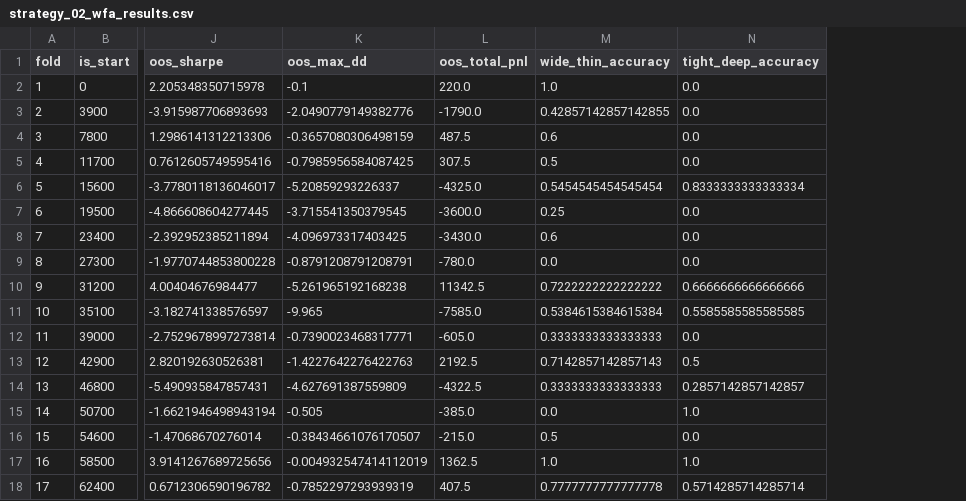
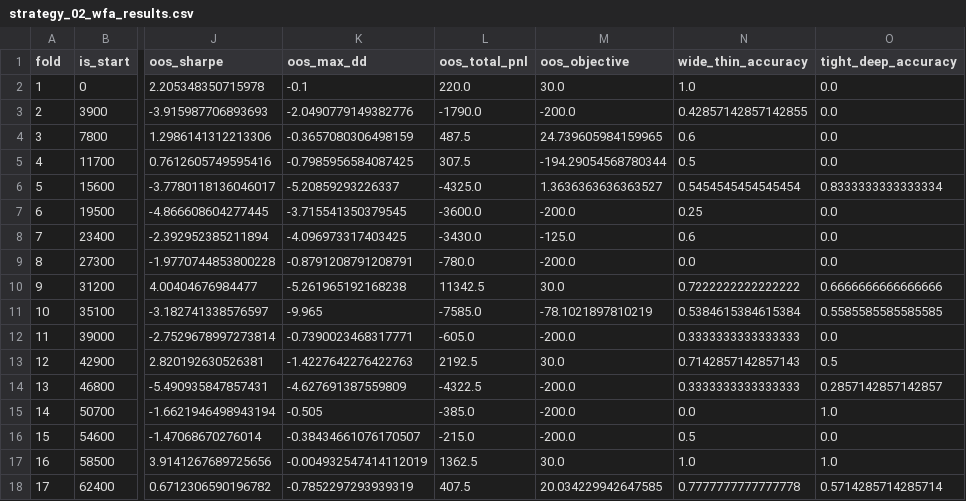
Before and after one commit to Discovery099/Queue-Depletion, a CSV file: output/strategy_02_wfa_results.csv, drawn as a sheet; only a part is shown, gaps mark what is left out; the diff names each change by its address in the sheet, - before the commit and + after, or states it on an @@ line.

```diff
--- a/output/strategy_02_wfa_results.csv
+++ b/output/strategy_02_wfa_results.csv
+column M (oos_objective), rows 2-18: 30.0 | -200.0 | 24.739605984159965 | -194.29054568780344 | 1.3636363636363527 | -200.0 | -125.0 | -200.0 | 30.0 | -78.1021897810219 | -200.0 | 30.0 | -200.0 | -200.0 | -200.0 | 30.0 | 20.034229942647585
```
Also changed, not shown: 9 other files.
